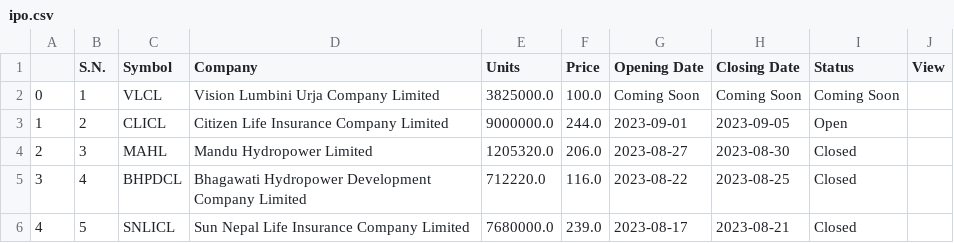
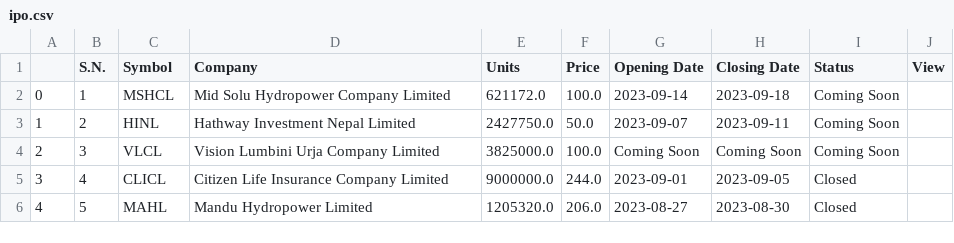
Before and after one commit to rockerritesh/nepsesimple, a CSV file: ipo.csv, drawn as a sheet.

```diff
--- a/ipo.csv
+++ b/ipo.csv
@@ -1,6 +1,6 @@
 ,S.N.,Symbol,Company,Units,Price,Opening Date,Closing Date,Status,View
-0,1,VLCL,Vision Lumbini Urja Company Limited,3825000.0,100.0,Coming Soon,Coming Soon,Coming Soon,
-1,2,CLICL,Citizen Life Insurance Company Limited,9000000.0,244.0,2023-09-01,2023-09-05,Open,
-2,3,MAHL,Mandu Hydropower Limited,1205320.0,206.0,2023-08-27,2023-08-30,Closed,
-3,4,BHPDCL,Bhagawati Hydropower Development Company Limited,712220.0,116.0,2023-08-22,2023-08-25,Closed,
-4,5,SNLICL,Sun Nepal Life Insurance Company Limited,7680000.0,239.0,2023-08-17,2023-08-21,Closed,
+0,1,MSHCL,Mid Solu Hydropower Company Limited,621172.0,100.0,2023-09-14,2023-09-18,Coming Soon,
+1,2,HINL,Hathway Investment Nepal Limited,2427750.0,50.0,2023-09-07,2023-09-11,Coming Soon,
+2,3,VLCL,Vision Lumbini Urja Company Limited,3825000.0,100.0,Coming Soon,Coming Soon,Coming Soon,
+3,4,CLICL,Citizen Life Insurance Company Limited,9000000.0,244.0,2023-09-01,2023-09-05,Closed,
+4,5,MAHL,Mandu Hydropower Limited,1205320.0,206.0,2023-08-27,2023-08-30,Closed,
```
Also changed, not shown: stock.csv, 10 other files.
